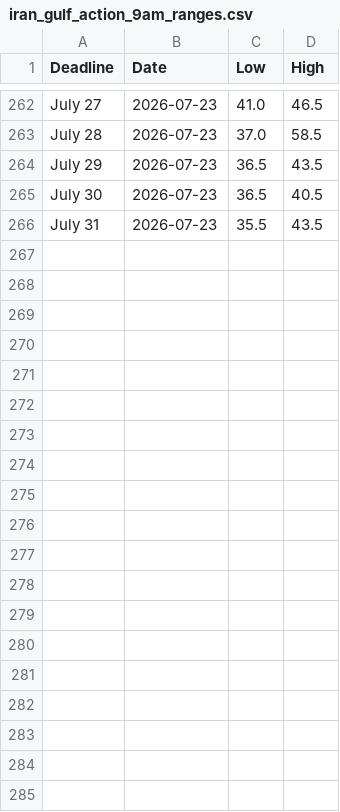
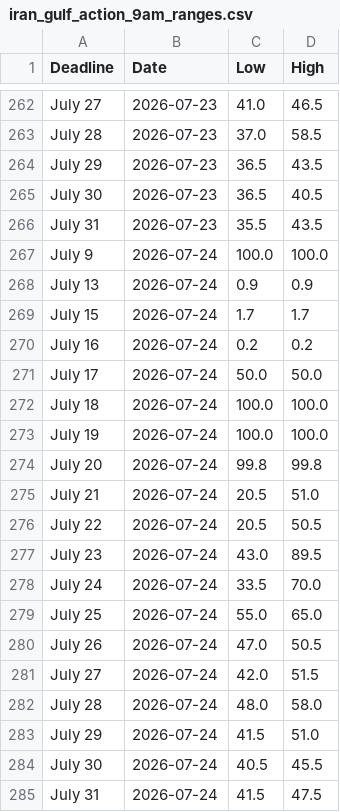
Before and after one commit to Caleblucas1/polymarket-wti-snapshot, a CSV file: iran_gulf_action_9am_ranges.csv, drawn as a sheet; only a part is shown, gaps mark what is left out; the diff names each change by its address in the sheet, - before the commit and + after, or states it on an @@ line.

Commit message:
Update daily market snapshots

```diff
--- a/iran_gulf_action_9am_ranges.csv
+++ b/iran_gulf_action_9am_ranges.csv
+row 267: July 9 | 2026-07-24 | 100.0 | 100.0
+row 268: July 13 | 2026-07-24 | 0.9 | 0.9
+row 269: July 15 | 2026-07-24 | 1.7 | 1.7
+row 270: July 16 | 2026-07-24 | 0.2 | 0.2
+row 271: July 17 | 2026-07-24 | 50.0 | 50.0
+row 272: July 18 | 2026-07-24 | 100.0 | 100.0
+row 273: July 19 | 2026-07-24 | 100.0 | 100.0
+row 274: July 20 | 2026-07-24 | 99.8 | 99.8
+row 275: July 21 | 2026-07-24 | 20.5 | 51.0
+row 276: July 22 | 2026-07-24 | 20.5 | 50.5
+row 277: July 23 | 2026-07-24 | 43.0 | 89.5
+row 278: July 24 | 2026-07-24 | 33.5 | 70.0
+row 279: July 25 | 2026-07-24 | 55.0 | 65.0
+row 280: July 26 | 2026-07-24 | 47.0 | 50.5
+row 281: July 27 | 2026-07-24 | 42.0 | 51.5
+row 282: July 28 | 2026-07-24 | 48.0 | 58.0
+row 283: July 29 | 2026-07-24 | 41.5 | 51.0
+row 284: July 30 | 2026-07-24 | 40.5 | 45.5
+row 285: July 31 | 2026-07-24 | 41.5 | 47.5
```
